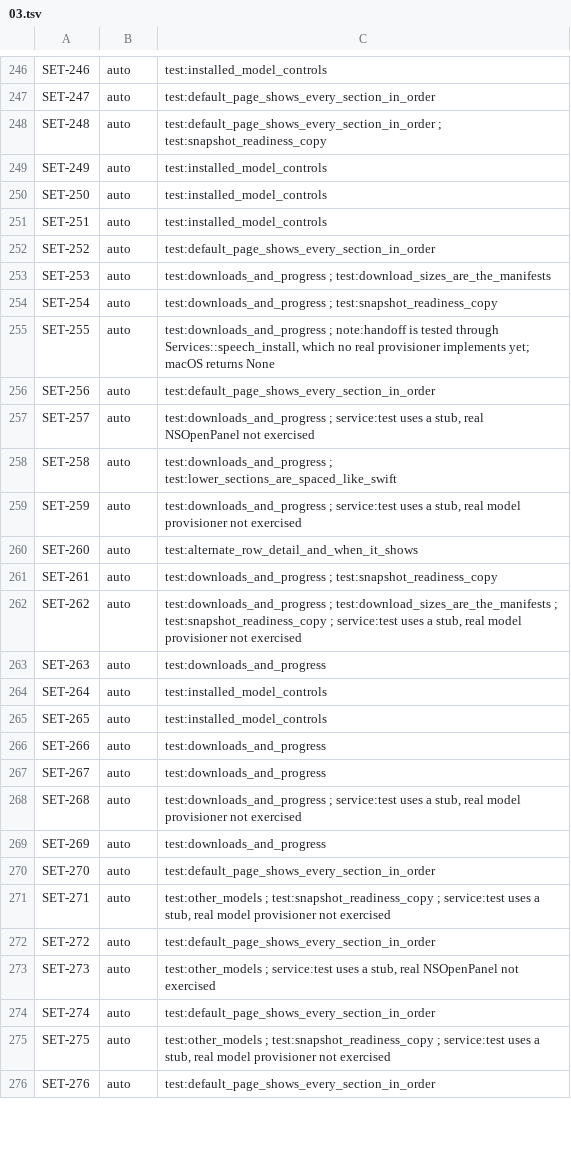
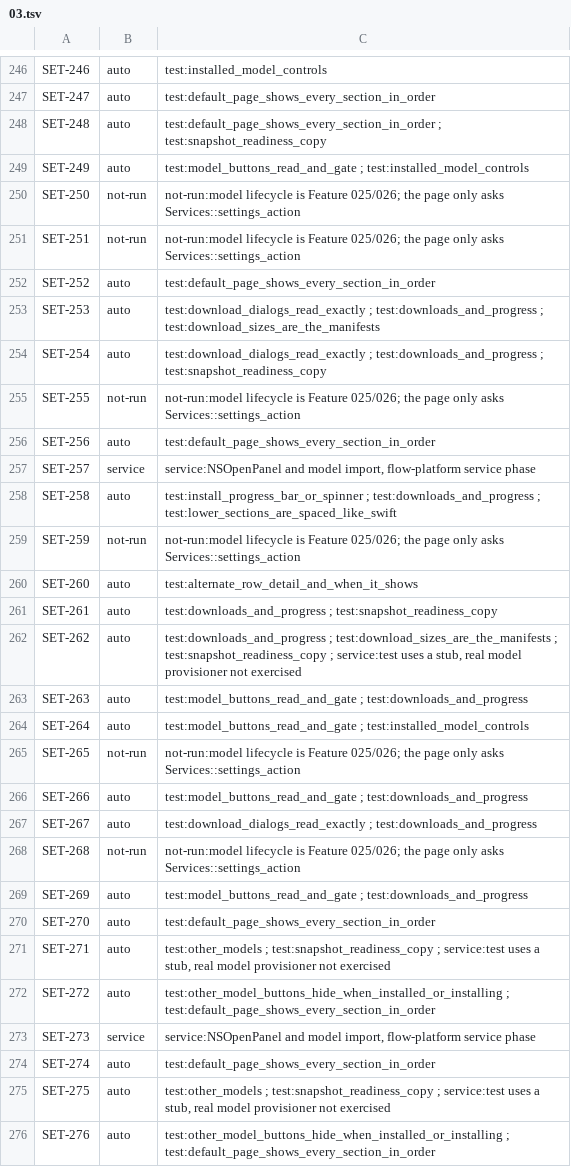
Before and after one commit to brunovskyoliver/local_flow, a TSV file: specs/024-gpui-desktop-views/inventory/status/03.tsv, drawn as a sheet; only a part is shown, gaps mark what is left out; the diff covers the shown part only.

```diff
--- a/specs/024-gpui-desktop-views/inventory/status/03.tsv
+++ b/specs/024-gpui-desktop-views/inventory/status/03.tsv
@@ -248,13 +248,13 @@ SET-247	auto	test:default_page_shows_every_section_in_order
 SET-248	auto	test:default_page_shows_every_section_in_order ; test:snapshot_readiness_copy
-SET-249	auto	test:installed_model_controls
-SET-250	auto	test:installed_model_controls
-SET-251	auto	test:installed_model_controls
+SET-249	auto	test:model_buttons_read_and_gate ; test:installed_model_controls
+SET-250	not-run	not-run:model lifecycle is Feature 025/026; the page only asks Services::settings_action
+SET-251	not-run	not-run:model lifecycle is Feature 025/026; the page only asks Services::settings_action
 SET-252	auto	test:default_page_shows_every_section_in_order
-SET-253	auto	test:downloads_and_progress ; test:download_sizes_are_the_manifests
-SET-254	auto	test:downloads_and_progress ; test:snapshot_readiness_copy
-SET-255	auto	test:downloads_and_progress ; note:handoff is tested through Services::speech_install, which no real provisioner implements yet; macOS returns None
+SET-253	auto	test:download_dialogs_read_exactly ; test:downloads_and_progress ; test:download_sizes_are_the_manifests
+SET-254	auto	test:download_dialogs_read_exactly ; test:downloads_and_progress ; test:snapshot_readiness_copy
+SET-255	not-run	not-run:model lifecycle is Feature 025/026; the page only asks Services::settings_action
 SET-256	auto	test:default_page_shows_every_section_in_order
-SET-257	auto	test:downloads_and_progress ; service:test uses a stub, real NSOpenPanel not exercised
-SET-258	auto	test:downloads_and_progress ; test:lower_sections_are_spaced_like_swift
-SET-259	auto	test:downloads_and_progress ; service:test uses a stub, real model provisioner not exercised
+SET-257	service	service:NSOpenPanel and model import, flow-platform service phase
+SET-258	auto	test:install_progress_bar_or_spinner ; test:downloads_and_progress ; test:lower_sections_are_spaced_like_swift
+SET-259	not-run	not-run:model lifecycle is Feature 025/026; the page only asks Services::settings_action
 SET-260	auto	test:alternate_row_detail_and_when_it_shows
@@ -262,15 +262,15 @@ SET-261	auto	test:downloads_and_progress ; test:snapshot_readiness_copy
 SET-262	auto	test:downloads_and_progress ; test:download_sizes_are_the_manifests ; test:snapshot_readiness_copy ; service:test uses a stub, real model provisioner not exercised
-SET-263	auto	test:downloads_and_progress
-SET-264	auto	test:installed_model_controls
-SET-265	auto	test:installed_model_controls
-SET-266	auto	test:downloads_and_progress
-SET-267	auto	test:downloads_and_progress
-SET-268	auto	test:downloads_and_progress ; service:test uses a stub, real model provisioner not exercised
-SET-269	auto	test:downloads_and_progress
+SET-263	auto	test:model_buttons_read_and_gate ; test:downloads_and_progress
+SET-264	auto	test:model_buttons_read_and_gate ; test:installed_model_controls
+SET-265	not-run	not-run:model lifecycle is Feature 025/026; the page only asks Services::settings_action
+SET-266	auto	test:model_buttons_read_and_gate ; test:downloads_and_progress
+SET-267	auto	test:download_dialogs_read_exactly ; test:downloads_and_progress
+SET-268	not-run	not-run:model lifecycle is Feature 025/026; the page only asks Services::settings_action
+SET-269	auto	test:model_buttons_read_and_gate ; test:downloads_and_progress
 SET-270	auto	test:default_page_shows_every_section_in_order
 SET-271	auto	test:other_models ; test:snapshot_readiness_copy ; service:test uses a stub, real model provisioner not exercised
-SET-272	auto	test:default_page_shows_every_section_in_order
-SET-273	auto	test:other_models ; service:test uses a stub, real NSOpenPanel not exercised
+SET-272	auto	test:other_model_buttons_hide_when_installed_or_installing ; test:default_page_shows_every_section_in_order
+SET-273	service	service:NSOpenPanel and model import, flow-platform service phase
 SET-274	auto	test:default_page_shows_every_section_in_order
 SET-275	auto	test:other_models ; test:snapshot_readiness_copy ; service:test uses a stub, real model provisioner not exercised
-SET-276	auto	test:default_page_shows_every_section_in_order
+SET-276	auto	test:other_model_buttons_hide_when_installed_or_installing ; test:default_page_shows_every_section_in_order
```
Also changed, not shown: 82 edited cells elsewhere in this file, 8 other files.
